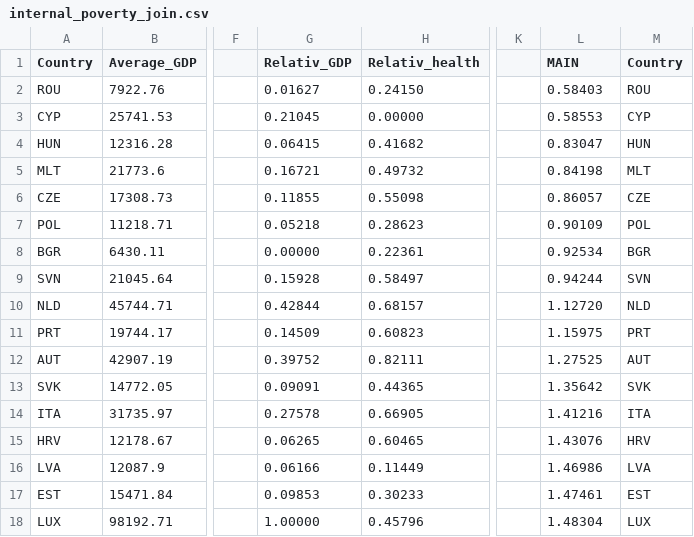
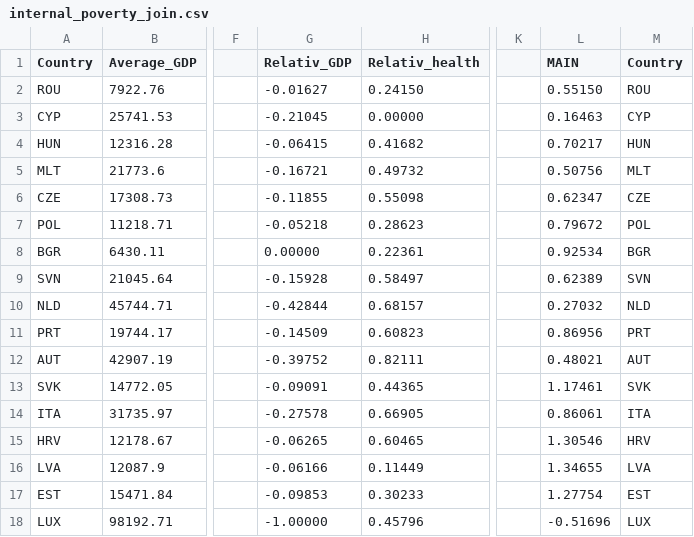
Before and after one commit to JaimeSastreCrespo/Project_2_Python_SQL_Poverty, a CSV file: internal_poverty_join.csv, drawn as a sheet; only a part is shown, gaps mark what is left out; the diff covers the shown part only; the diff names each change by its address in the sheet, - before the commit and + after, or states it on an @@ line.

```diff
--- a/internal_poverty_join.csv
+++ b/internal_poverty_join.csv
-G2 (Relativ_GDP): 0.01627
+G2 (Relativ_GDP): -0.01627
-L2 (MAIN): 0.58403
+L2 (MAIN): 0.55150
-G3 (Relativ_GDP): 0.21045
+G3 (Relativ_GDP): -0.21045
-L3 (MAIN): 0.58553
+L3 (MAIN): 0.16463
-G4 (Relativ_GDP): 0.06415
+G4 (Relativ_GDP): -0.06415
-L4 (MAIN): 0.83047
+L4 (MAIN): 0.70217
-G5 (Relativ_GDP): 0.16721
+G5 (Relativ_GDP): -0.16721
-L5 (MAIN): 0.84198
+L5 (MAIN): 0.50756
-G6 (Relativ_GDP): 0.11855
+G6 (Relativ_GDP): -0.11855
-L6 (MAIN): 0.86057
+L6 (MAIN): 0.62347
-G7 (Relativ_GDP): 0.05218
+G7 (Relativ_GDP): -0.05218
-L7 (MAIN): 0.90109
+L7 (MAIN): 0.79672
-G9 (Relativ_GDP): 0.15928
+G9 (Relativ_GDP): -0.15928
-L9 (MAIN): 0.94244
+L9 (MAIN): 0.62389
-G10 (Relativ_GDP): 0.42844
+G10 (Relativ_GDP): -0.42844
-L10 (MAIN): 1.12720
+L10 (MAIN): 0.27032
-G11 (Relativ_GDP): 0.14509
+G11 (Relativ_GDP): -0.14509
-L11 (MAIN): 1.15975
+L11 (MAIN): 0.86956
-G12 (Relativ_GDP): 0.39752
+G12 (Relativ_GDP): -0.39752
-L12 (MAIN): 1.27525
+L12 (MAIN): 0.48021
-G13 (Relativ_GDP): 0.09091
+G13 (Relativ_GDP): -0.09091
-L13 (MAIN): 1.35642
+L13 (MAIN): 1.17461
-G14 (Relativ_GDP): 0.27578
+G14 (Relativ_GDP): -0.27578
-L14 (MAIN): 1.41216
+L14 (MAIN): 0.86061
-G15 (Relativ_GDP): 0.06265
+G15 (Relativ_GDP): -0.06265
-L15 (MAIN): 1.43076
+L15 (MAIN): 1.30546
-G16 (Relativ_GDP): 0.06166
+G16 (Relativ_GDP): -0.06166
-L16 (MAIN): 1.46986
+L16 (MAIN): 1.34655
-G17 (Relativ_GDP): 0.09853
+G17 (Relativ_GDP): -0.09853
-L17 (MAIN): 1.47461
+L17 (MAIN): 1.27754
-G18 (Relativ_GDP): 1.00000
+G18 (Relativ_GDP): -1.00000
-L18 (MAIN): 1.48304
+L18 (MAIN): -0.51696
```
Also changed, not shown: 6 added rows and 20 edited cells elsewhere in this file.
